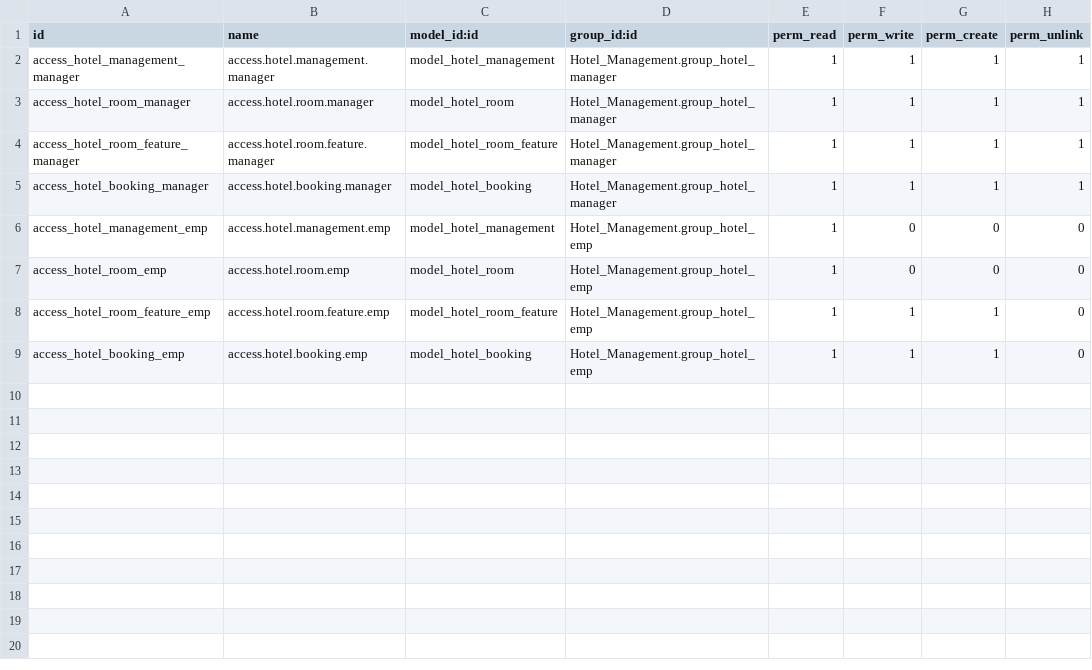
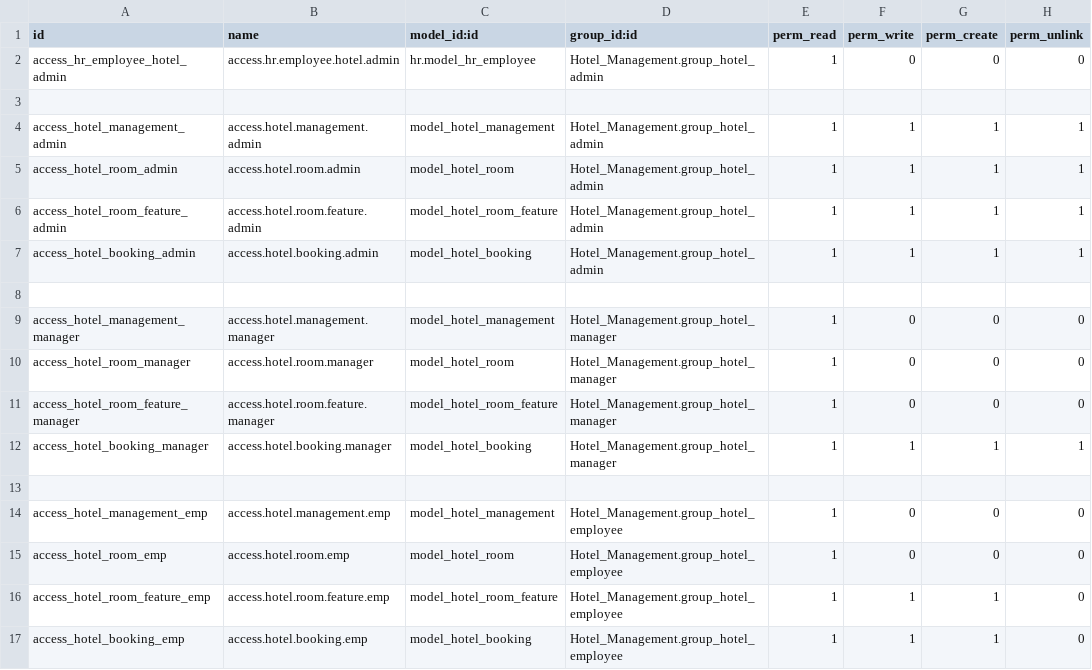
Before and after one commit to FomeG/HotelManagement, a CSV file: addons_2/Hotel_Management/security/ir.model.access.csv, drawn as a sheet.

```diff
--- a/addons_2/Hotel_Management/security/ir.model.access.csv
+++ b/addons_2/Hotel_Management/security/ir.model.access.csv
@@ -1,9 +1,17 @@
 id,name,model_id:id,group_id:id,perm_read,perm_write,perm_create,perm_unlink
-access_hotel_management_manager,access.hotel.management.manager,model_hotel_management,Hotel_Management.group_hotel_manager,1,1,1,1
-access_hotel_room_manager,access.hotel.room.manager,model_hotel_room,Hotel_Management.group_hotel_manager,1,1,1,1
-access_hotel_room_feature_manager,access.hotel.room.feature.manager,model_hotel_room_feature,Hotel_Management.group_hotel_manager,1,1,1,1
+access_hr_employee_hotel_admin,access.hr.employee.hotel.admin,hr.model_hr_employee,Hotel_Management.group_hotel_admin,1,0,0,0
+
+access_hotel_management_admin,access.hotel.management.admin,model_hotel_management,Hotel_Management.group_hotel_admin,1,1,1,1
+access_hotel_room_admin,access.hotel.room.admin,model_hotel_room,Hotel_Management.group_hotel_admin,1,1,1,1
+access_hotel_room_feature_admin,access.hotel.room.feature.admin,model_hotel_room_feature,Hotel_Management.group_hotel_admin,1,1,1,1
+access_hotel_booking_admin,access.hotel.booking.admin,model_hotel_booking,Hotel_Management.group_hotel_admin,1,1,1,1
+
+access_hotel_management_manager,access.hotel.management.manager,model_hotel_management,Hotel_Management.group_hotel_manager,1,0,0,0
+access_hotel_room_manager,access.hotel.room.manager,model_hotel_room,Hotel_Management.group_hotel_manager,1,0,0,0
+access_hotel_room_feature_manager,access.hotel.room.feature.manager,model_hotel_room_feature,Hotel_Management.group_hotel_manager,1,0,0,0
 access_hotel_booking_manager,access.hotel.booking.manager,model_hotel_booking,Hotel_Management.group_hotel_manager,1,1,1,1
-access_hotel_management_emp,access.hotel.management.emp,model_hotel_management,Hotel_Management.group_hotel_emp,1,0,0,0
-access_hotel_room_emp,access.hotel.room.emp,model_hotel_room,Hotel_Management.group_hotel_emp,1,0,0,0
-access_hotel_room_feature_emp,access.hotel.room.feature.emp,model_hotel_room_feature,Hotel_Management.group_hotel_emp,1,1,1,0
-access_hotel_booking_emp,access.hotel.booking.emp,model_hotel_booking,Hotel_Management.group_hotel_emp,1,1,1,0
+
+access_hotel_management_emp,access.hotel.management.emp,model_hotel_management,Hotel_Management.group_hotel_employee,1,0,0,0
+access_hotel_room_emp,access.hotel.room.emp,model_hotel_room,Hotel_Management.group_hotel_employee,1,0,0,0
+access_hotel_room_feature_emp,access.hotel.room.feature.emp,model_hotel_room_feature,Hotel_Management.group_hotel_employee,1,1,1,0
+access_hotel_booking_emp,access.hotel.booking.emp,model_hotel_booking,Hotel_Management.group_hotel_employee,1,1,1,0
```
Also changed, not shown: 12 other files.
